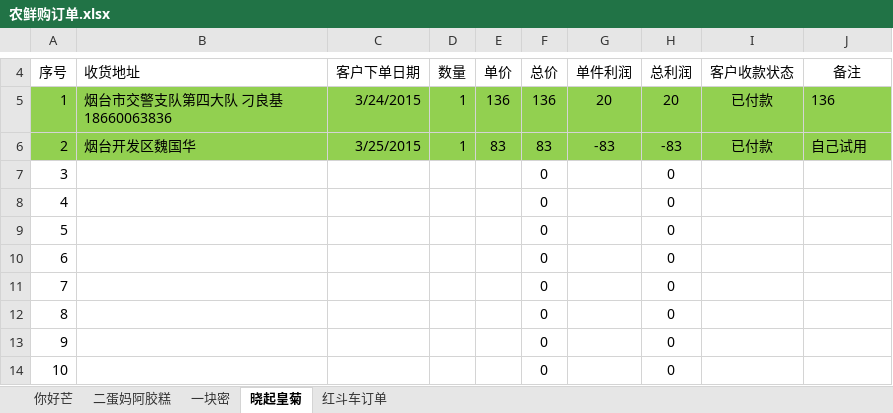
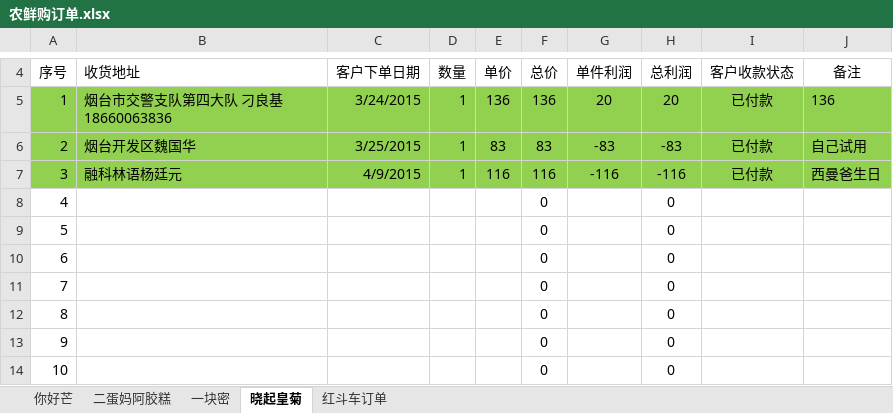
Before and after one commit to ettor/miyou, an Excel workbook: Documents/农鲜购订单.xlsx, sheet 晓起皇菊, drawn as a sheet; only a part is shown, gaps mark what is left out; values as stored, in another font and other column widths than the file's, no borders; the diff names each change by its address in the sheet, - before the commit and + after, or states it on an @@ line.

```diff
--- a/Documents/农鲜购订单.xlsx (sheet 晓起皇菊)
+++ b/Documents/农鲜购订单.xlsx (sheet 晓起皇菊)
-A7:J7 fill: none
+A7:J7 fill: #92D050
-B7: (empty)
+B7: 融科林语杨廷元
-C7: (empty)
+C7: 4/9/2015
-D7: (empty)
+D7: 1
-E7: (empty)
+E7: 116
-F7: 0
+F7: 116
-G7: (empty)
+G7: -116
-H7: 0
+H7: -116
-I7: (empty)
+I7: 已付款
-J7: (empty)
+J7: 西曼爸生日
```
Also changed, not shown: sheet 你好芒, formulas that keep their value.
